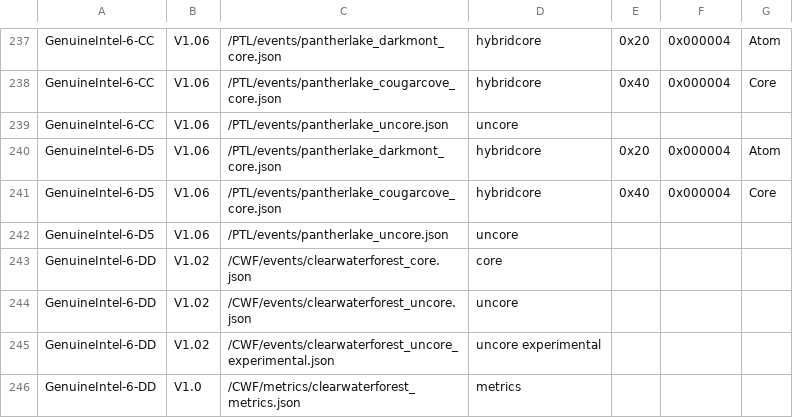
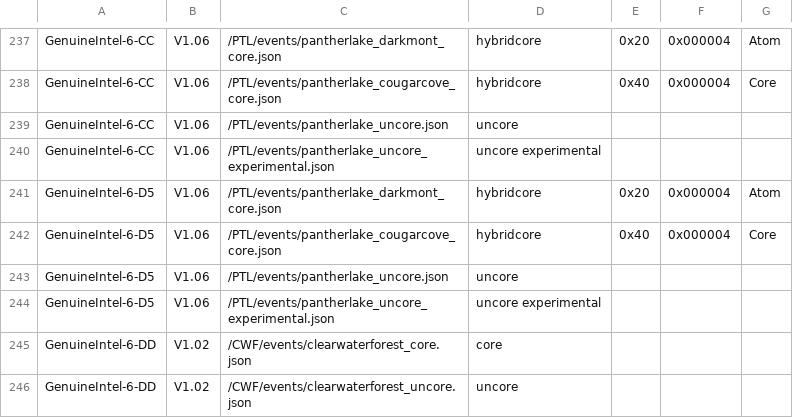
Before and after one commit to intel/perfmon, a CSV file: mapfile.csv, drawn as a sheet; only a part is shown, gaps mark what is left out; the shorter side is filled out with more unchanged rows.

Commit message:
mapfile: Add PTL experimental uncore references
Update PTL mapfile entries to also link the experimental uncore event
file.

```diff
--- a/mapfile.csv
+++ b/mapfile.csv
@@ -239,2 +239,3 @@ GenuineIntel-6-CC,V1.06,/PTL/events/pantherlake_cougarcove_core.json,hybridcore,
 GenuineIntel-6-CC,V1.06,/PTL/events/pantherlake_uncore.json,uncore,,,
+GenuineIntel-6-CC,V1.06,/PTL/events/pantherlake_uncore_experimental.json,uncore experimental,,,
 GenuineIntel-6-D5,V1.06,/PTL/events/pantherlake_darkmont_core.json,hybridcore,0x20,0x000004,Atom
@@ -242,2 +243,3 @@ GenuineIntel-6-D5,V1.06,/PTL/events/pantherlake_cougarcove_core.json,hybridcore,
 GenuineIntel-6-D5,V1.06,/PTL/events/pantherlake_uncore.json,uncore,,,
+GenuineIntel-6-D5,V1.06,/PTL/events/pantherlake_uncore_experimental.json,uncore experimental,,,
 GenuineIntel-6-DD,V1.02,/CWF/events/clearwaterforest_core.json,core,,,
```
